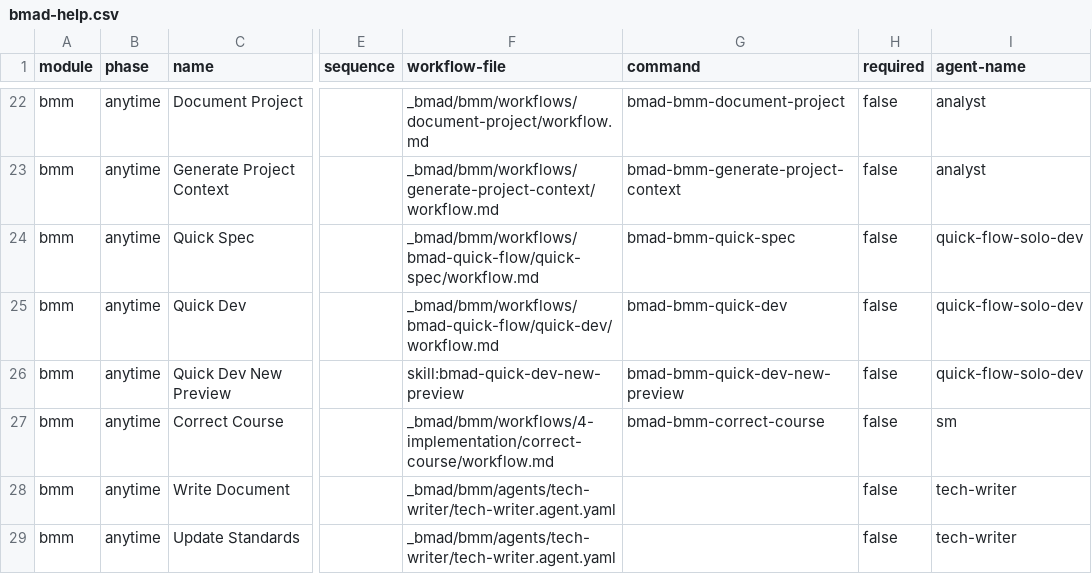
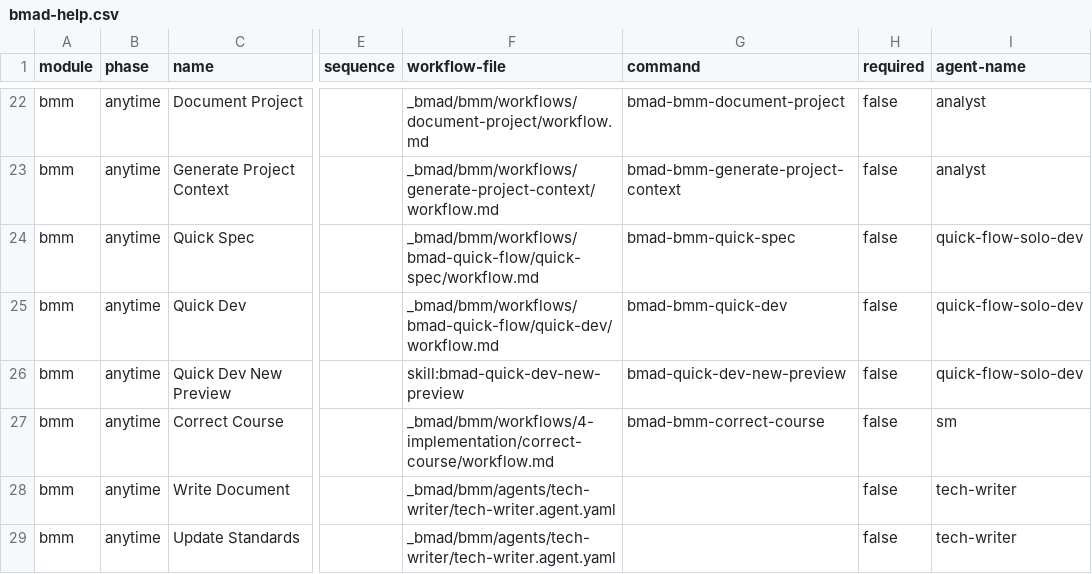
Before and after one commit to angenor/mefali, a CSV file: _bmad/_config/bmad-help.csv, drawn as a sheet; only a part is shown, gaps mark what is left out; the diff names each change by its address in the sheet, - before the commit and + after, or states it on an @@ line.

```diff
--- a/_bmad/_config/bmad-help.csv
+++ b/_bmad/_config/bmad-help.csv
-G26 (command): bmad-bmm-quick-dev-new-preview
+G26 (command): bmad-quick-dev-new-preview
```
Also changed, not shown: 5 other files.
